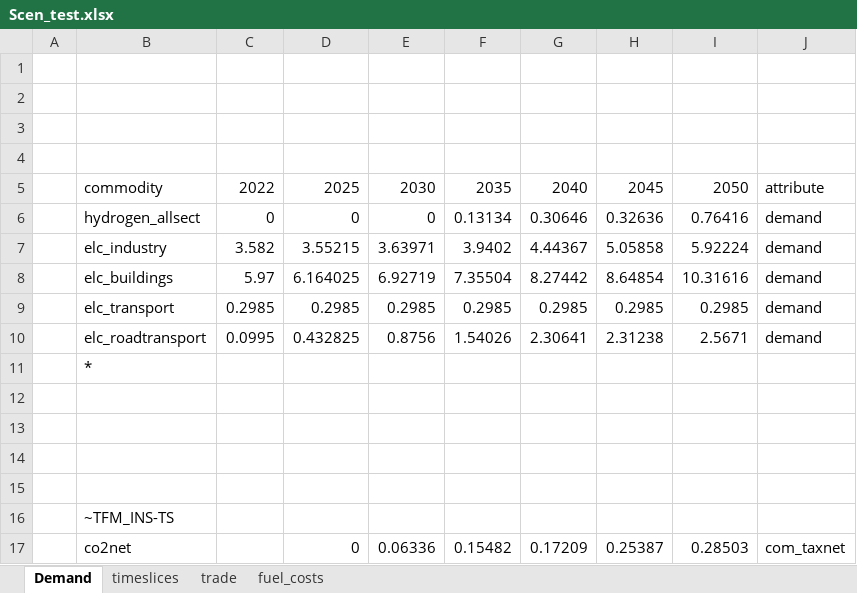
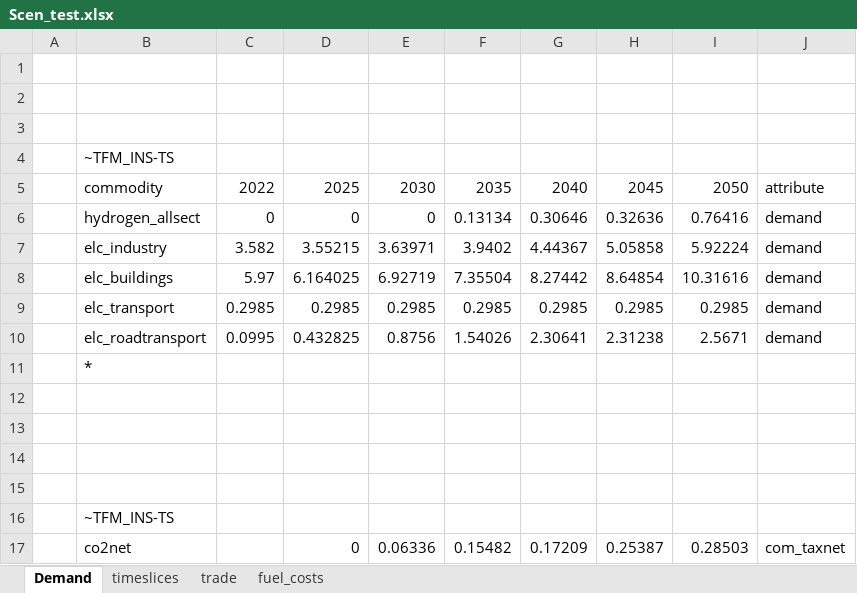
Before and after one commit to kraik98/ee-times, an Excel workbook: VerveStacks_EST/SuppXLS/Scen_test.xlsx, sheet Demand, drawn as a sheet; values as stored, in another font and other column widths than the file's, no borders; the diff names each change by its address in the sheet, - before the commit and + after, or states it on an @@ line.

Commit message:
correcting demand in Scen_test.xlsx

```diff
--- a/VerveStacks_EST/SuppXLS/Scen_test.xlsx (sheet Demand)
+++ b/VerveStacks_EST/SuppXLS/Scen_test.xlsx (sheet Demand)
-B4: (empty)
+B4: ~TFM_INS-TS
```
